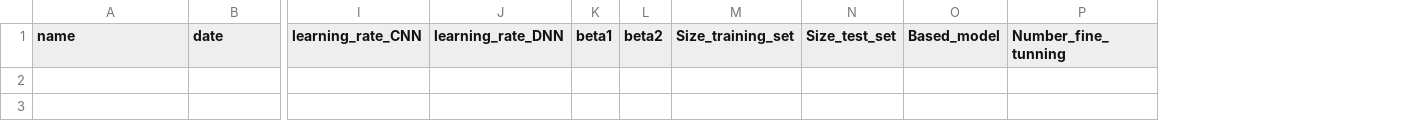
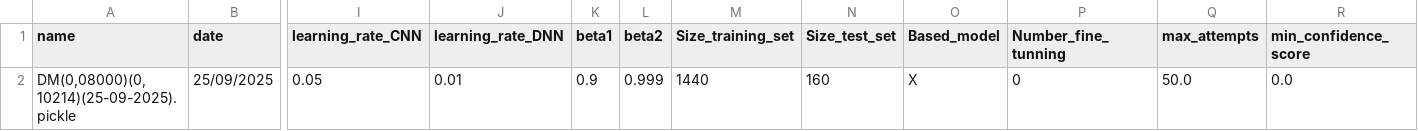
Before and after one commit to minicube707/python--AI, a CSV file: Convolutional Neural Network/ConvDigit/Data2/LogBook/model_logbook.csv, drawn as a sheet; only a part is shown, gaps mark what is left out; rows hold the shown columns only; the diff names each change by its address in the sheet, - before the commit and + after, or states it on an @@ line.

Commit message:
Add new Data

```diff
--- a/Convolutional Neural Network/ConvDigit/Data2/LogBook/model_logbook.csv
+++ b/Convolutional Neural Network/ConvDigit/Data2/LogBook/model_logbook.csv
+column Q (max_attempts), empty
+column R (min_confidence_score), empty
+row 2: DM(0,08000)(0,10214)(25-09-2025).pickle | 25/09/2025 | 0.05 | 0.01 | 0.9 | 0.999 | 1440 | 160 | X | 0 | 50.0 | 0.0
```
Also changed, not shown: 1 other file.
